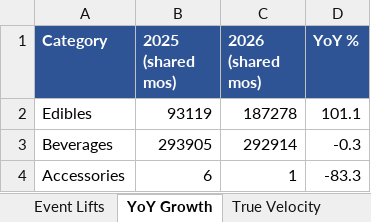
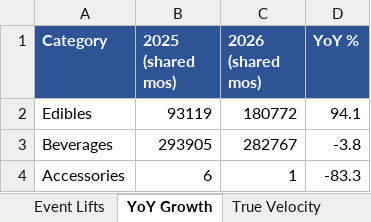
Before and after one commit to Akuklok/thc-dashboard, an Excel workbook: data/THC History Insights.xlsx, sheet YoY Growth, drawn as a sheet; values as stored, in another font and other column widths than the file's, no borders; the diff names each change by its address in the sheet, - before the commit and + after, or states it on an @@ line.

```diff
--- a/data/THC History Insights.xlsx (sheet YoY Growth)
+++ b/data/THC History Insights.xlsx (sheet YoY Growth)
-C2 (2026 (shared mos)): 187278
+C2 (2026 (shared mos)): 180772
-D2 (YoY %): 101.1
+D2 (YoY %): 94.1
-C3 (2026 (shared mos)): 292914
+C3 (2026 (shared mos)): 282767
-D3 (YoY %): -0.3
+D3 (YoY %): -3.8
```
Also changed, not shown: sheet Item Monthly Index, sheet True Velocity, sheet Item Seasonality, sheet Category Seasonality, sheet Event Lifts, data/Beer Recommended Order.xlsx, data/Other Recommended Order.xlsx, 42 other files.
